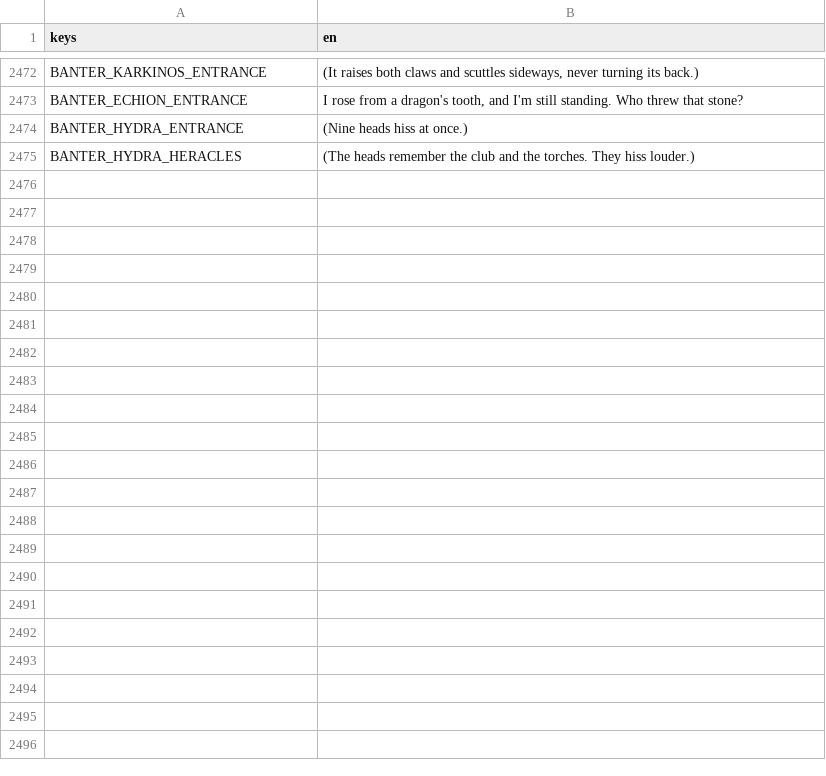
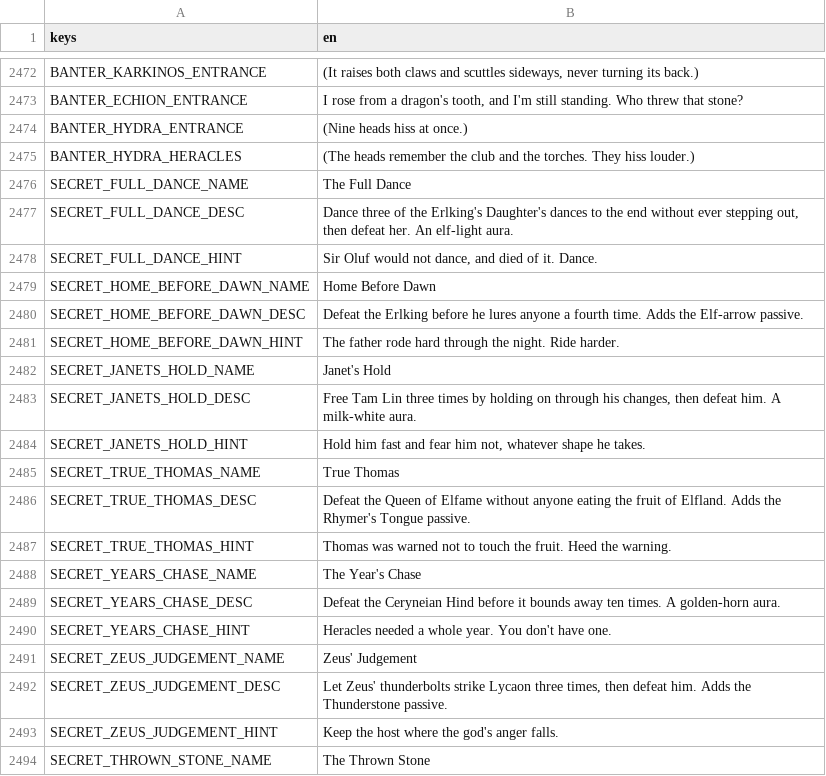
Before and after one commit to Zephino/Mythriven, a CSV file: localization/text.csv, drawn as a sheet; only a part is shown, gaps mark what is left out; the diff covers the shown part only.

```diff
--- a/localization/text.csv
+++ b/localization/text.csv
@@ -2475 +2475,20 @@ BANTER_HYDRA_ENTRANCE,(Nine heads hiss at once.)
 BANTER_HYDRA_HERACLES,(The heads remember the club and the torches. They hiss louder.)
+SECRET_FULL_DANCE_NAME,The Full Dance
+SECRET_FULL_DANCE_DESC,"Dance three of the Erlking's Daughter's dances to the end without ever stepping out, then defeat her. An elf-light aura."
+SECRET_FULL_DANCE_HINT,"Sir Oluf would not dance, and died of it. Dance."
+SECRET_HOME_BEFORE_DAWN_NAME,Home Before Dawn
+SECRET_HOME_BEFORE_DAWN_DESC,Defeat the Erlking before he lures anyone a fourth time. Adds the Elf-arrow passive.
+SECRET_HOME_BEFORE_DAWN_HINT,The father rode hard through the night. Ride harder.
+SECRET_JANETS_HOLD_NAME,Janet's Hold
+SECRET_JANETS_HOLD_DESC,"Free Tam Lin three times by holding on through his changes, then defeat him. A milk-white aura."
+SECRET_JANETS_HOLD_HINT,"Hold him fast and fear him not, whatever shape he takes."
+SECRET_TRUE_THOMAS_NAME,True Thomas
+SECRET_TRUE_THOMAS_DESC,Defeat the Queen of Elfame without anyone eating the fruit of Elfland. Adds the Rhymer's Tongue passive.
+SECRET_TRUE_THOMAS_HINT,Thomas was warned not to touch the fruit. Heed the warning.
+SECRET_YEARS_CHASE_NAME,The Year's Chase
+SECRET_YEARS_CHASE_DESC,Defeat the Ceryneian Hind before it bounds away ten times. A golden-horn aura.
+SECRET_YEARS_CHASE_HINT,Heracles needed a whole year. You don't have one.
+SECRET_ZEUS_JUDGEMENT_NAME,Zeus' Judgement
+SECRET_ZEUS_JUDGEMENT_DESC,"Let Zeus' thunderbolts strike Lycaon three times, then defeat him. Adds the Thunderstone passive."
+SECRET_ZEUS_JUDGEMENT_HINT,Keep the host where the god's anger falls.
+SECRET_THROWN_STONE_NAME,The Thrown Stone
```
Also changed, not shown: 17 added rows elsewhere in this file, 25 other files.
